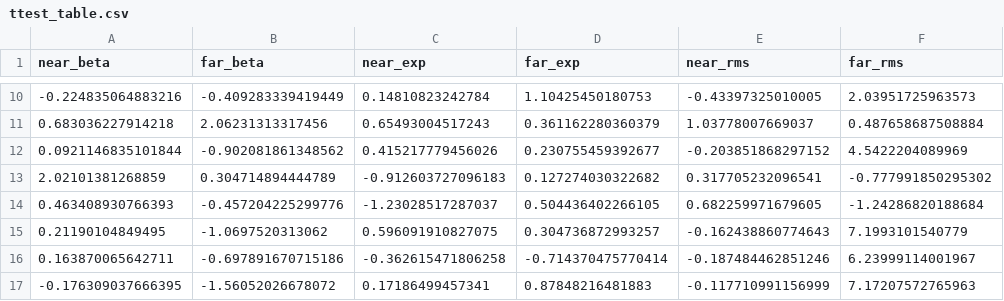
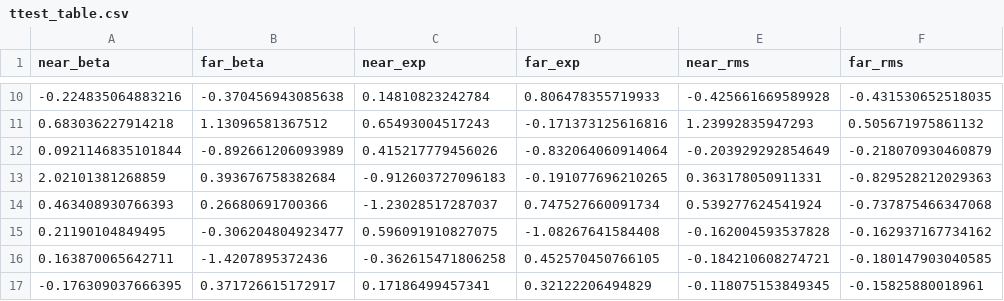
Before and after one commit to christianneumannCAU/Master-CAU, a CSV file: 02_data/04_final/ttest_table.csv, drawn as a sheet; only a part is shown, gaps mark what is left out; the diff covers the shown part only.

```diff
--- a/02_data/04_final/ttest_table.csv
+++ b/02_data/04_final/ttest_table.csv
@@ -10,8 +10,8 @@ near_beta,far_beta,near_exp,far_exp,near_rms,far_rms
--0.224835064883216,-0.409283339419449,0.14810823242784,1.10425450180753,-0.43397325010005,2.03951725963573
-0.683036227914218,2.06231313317456,0.65493004517243,0.361162280360379,1.03778007669037,0.487658687508884
-0.0921146835101844,-0.902081861348562,0.415217779456026,0.230755459392677,-0.203851868297152,4.5422204089969
-2.02101381268859,0.304714894444789,-0.912603727096183,0.127274030322682,0.317705232096541,-0.777991850295302
-0.463408930766393,-0.457204225299776,-1.23028517287037,0.504436402266105,0.682259971679605,-1.24286820188684
-0.21190104849495,-1.0697520313062,0.596091910827075,0.304736872993257,-0.162438860774643,7.1993101540779
-0.163870065642711,-0.697891670715186,-0.362615471806258,-0.714370475770414,-0.187484462851246,6.23999114001967
--0.176309037666395,-1.56052026678072,0.17186499457341,0.87848216481883,-0.117710991156999,7.17207572765963
+-0.224835064883216,-0.370456943085638,0.14810823242784,0.806478355719933,-0.425661669589928,-0.431530652518035
+0.683036227914218,1.13096581367512,0.65493004517243,-0.171373125616816,1.23992835947293,0.505671975861132
+0.0921146835101844,-0.892661206093989,0.415217779456026,-0.832064060914064,-0.203929292854649,-0.218070930460879
+2.02101381268859,0.393676758382684,-0.912603727096183,-0.191077696210265,0.363178050911331,-0.829528212029363
+0.463408930766393,0.26680691700366,-1.23028517287037,0.747527660091734,0.539277624541924,-0.737875466347068
+0.21190104849495,-0.306204804923477,0.596091910827075,-1.08267641584408,-0.162004593537828,-0.162937167734162
+0.163870065642711,-1.4207895372436,-0.362615471806258,0.452570450766105,-0.184210608274721,-0.180147903040585
+-0.176309037666395,0.371726615172917,0.17186499457341,0.32122206494829,-0.118075153849345,-0.15825880018961
```
Also changed, not shown: 84 edited cells elsewhere in this file, 02_data/04_final/regression_table.csv, 24 other files.
